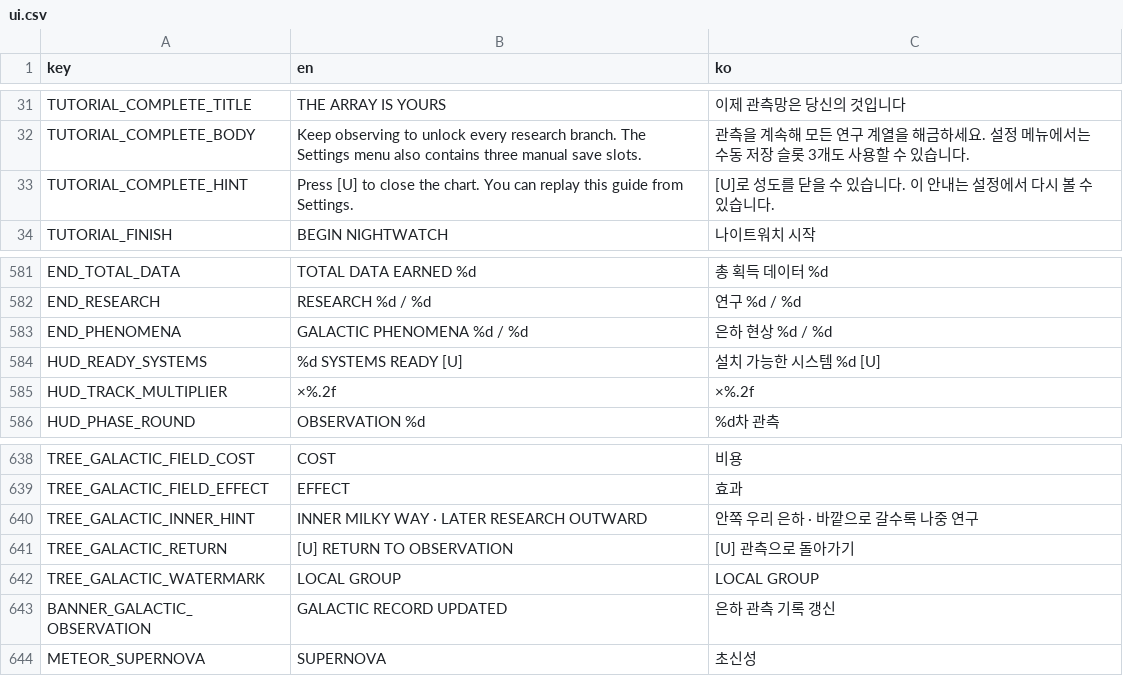
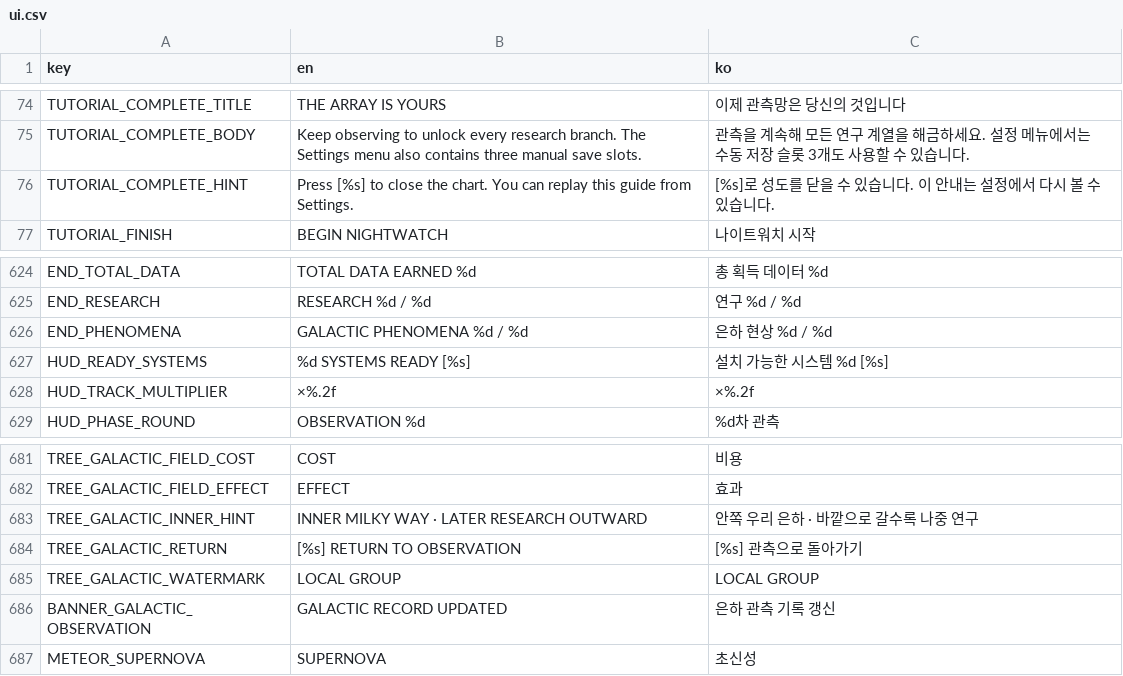
Before and after one commit to frotrue/nightwatch-array, a CSV file: localization/ui.csv, drawn as a sheet; only a part is shown, gaps mark what is left out; the diff covers the shown part only.

```diff
--- a/localization/ui.csv
+++ b/localization/ui.csv
@@ -32,3 +75,3 @@ TUTORIAL_COMPLETE_TITLE,THE ARRAY IS YOURS,이제 관측망은 당신의 것입
 TUTORIAL_COMPLETE_BODY,Keep observing to unlock every research branch. The Settings menu also contains three manual save slots.,관측을 계속해 모든 연구 계열을 해금하세요. 설정 메뉴에서는 수동 저장 슬롯 3개도 사용할 수 있습니다.
-TUTORIAL_COMPLETE_HINT,Press [U] to close the chart. You can replay this guide from Settings.,[U]로 성도를 닫을 수 있습니다. 이 안내는 설정에서 다시 볼 수 있습니다.
+TUTORIAL_COMPLETE_HINT,Press [%s] to close the chart. You can replay this guide from Settings.,[%s]로 성도를 닫을 수 있습니다. 이 안내는 설정에서 다시 볼 수 있습니다.
 TUTORIAL_FINISH,BEGIN NIGHTWATCH,나이트워치 시작
@@ -583,3 +626,3 @@ END_RESEARCH,RESEARCH   %d / %d,연구   %d / %d
 END_PHENOMENA,GALACTIC PHENOMENA   %d / %d,은하 현상   %d / %d
-HUD_READY_SYSTEMS,%d SYSTEMS READY  [U],설치 가능한 시스템 %d  [U]
+HUD_READY_SYSTEMS,%d SYSTEMS READY  [%s],설치 가능한 시스템 %d  [%s]
 HUD_TRACK_MULTIPLIER,×%.2f,×%.2f
@@ -640,3 +683,3 @@ TREE_GALACTIC_FIELD_EFFECT,EFFECT,효과
 TREE_GALACTIC_INNER_HINT,INNER MILKY WAY · LATER RESEARCH OUTWARD,안쪽 우리 은하 · 바깥으로 갈수록 나중 연구
-TREE_GALACTIC_RETURN,[U] RETURN TO OBSERVATION,[U] 관측으로 돌아가기
+TREE_GALACTIC_RETURN,[%s] RETURN TO OBSERVATION,[%s] 관측으로 돌아가기
 TREE_GALACTIC_WATERMARK,LOCAL GROUP,LOCAL GROUP
```
Also changed, not shown: 43 added rows and 20 edited cells elsewhere in this file, 24 other files.
